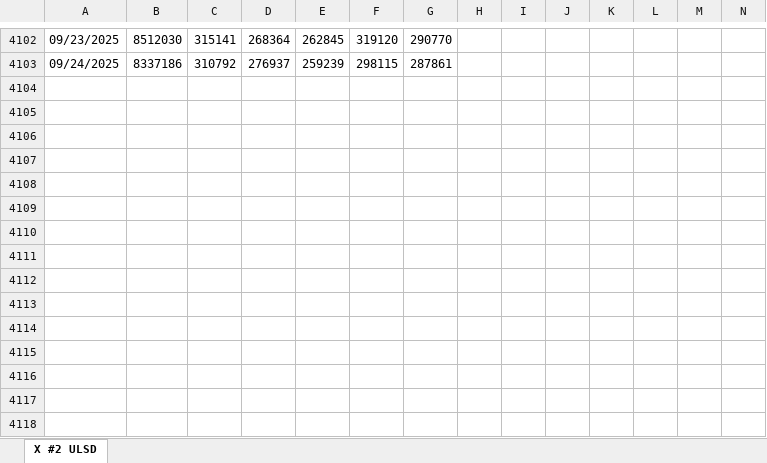
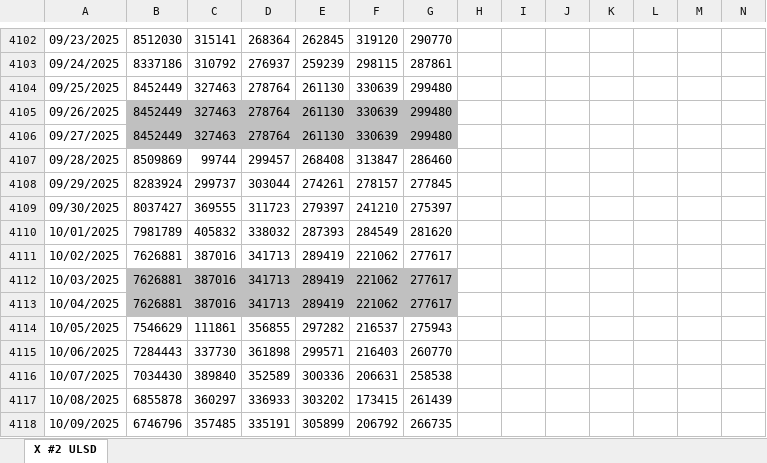
Before and after one commit to pierceleverett/RioSeasonalSpreads, an Excel workbook: SpreadServer/data/newX.xlsx, sheet X #2 ULSD, drawn as a sheet; only a part is shown, gaps mark what is left out; values as stored, in another font and other column widths than the file's, no borders; rows hold the shown columns only; the diff names each change by its address in the sheet, - before the commit and + after, or states it on an @@ line.

Commit message:
tons of data

```diff
--- a/SpreadServer/data/newX.xlsx (sheet X #2 ULSD)
+++ b/SpreadServer/data/newX.xlsx (sheet X #2 ULSD)
+row 4104: 09/25/2025 | 8452449 | 327463 | 278764 | 261130 | 330639 | 299480
+row 4105: 09/26/2025 | 8452449 | 327463 | 278764 | 261130 | 330639 | 299480
+row 4106: 09/27/2025 | 8452449 | 327463 | 278764 | 261130 | 330639 | 299480
+row 4107: 09/28/2025 | 8509869 | 99744 | 299457 | 268408 | 313847 | 286460
+row 4108: 09/29/2025 | 8283924 | 299737 | 303044 | 274261 | 278157 | 277845
+row 4109: 09/30/2025 | 8037427 | 369555 | 311723 | 279397 | 241210 | 275397
+row 4110: 10/01/2025 | 7981789 | 405832 | 338032 | 287393 | 284549 | 281620
+row 4111: 10/02/2025 | 7626881 | 387016 | 341713 | 289419 | 221062 | 277617
+row 4112: 10/03/2025 | 7626881 | 387016 | 341713 | 289419 | 221062 | 277617
+row 4113: 10/04/2025 | 7626881 | 387016 | 341713 | 289419 | 221062 | 277617
+row 4114: 10/05/2025 | 7546629 | 111861 | 356855 | 297282 | 216537 | 275943
+row 4115: 10/06/2025 | 7284443 | 337730 | 361898 | 299571 | 216403 | 260770
+row 4116: 10/07/2025 | 7034430 | 389840 | 352589 | 300336 | 206631 | 258538
+row 4117: 10/08/2025 | 6855878 | 360297 | 336933 | 303202 | 173415 | 261439
+row 4118: 10/09/2025 | 6746796 | 357485 | 335191 | 305899 | 206792 | 266735
```
Also changed, not shown: SpreadServer/data/newA.xlsx, SpreadServer/data/newE.xlsx, 32 other files.
